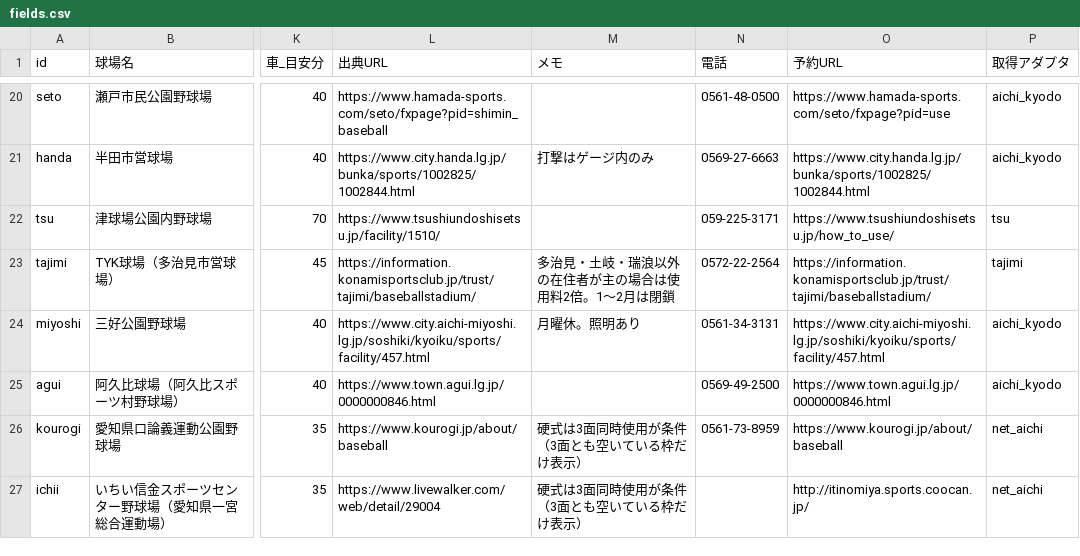
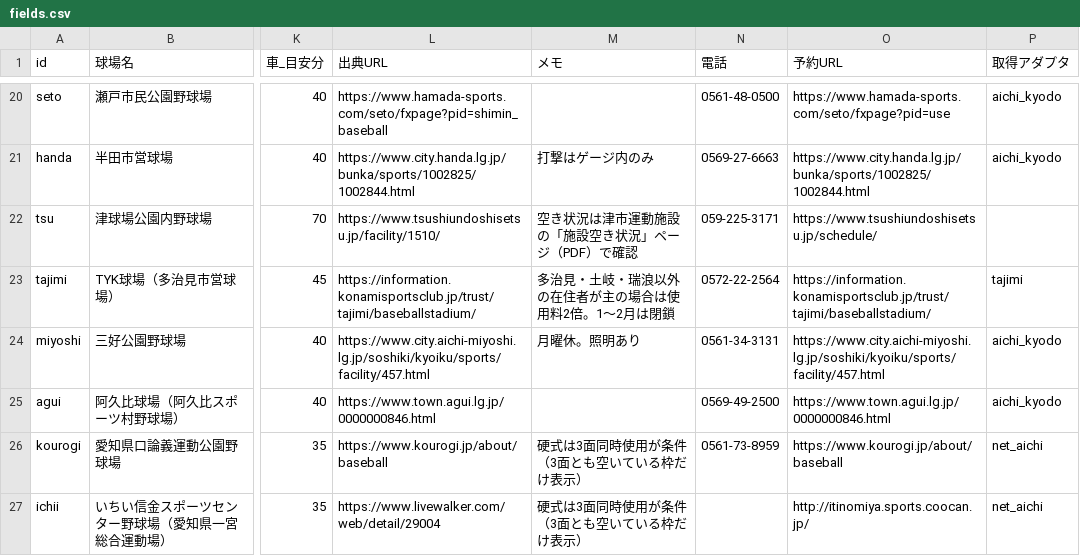
Before and after one commit to KOICHIRO54/kyujo-akijoho, a CSV file: data/fields.csv, drawn as a sheet; only a part is shown, gaps mark what is left out; the diff names each change by its address in the sheet, - before the commit and + after, or states it on an @@ line.

```diff
--- a/data/fields.csv
+++ b/data/fields.csv
-M22 (メモ): (empty)
+M22 (メモ): 空き状況は津市運動施設の「施設空き状況」ページ（PDF）で確認
-O22 (予約URL): https://www.tsushiundoshisetsu.jp/how_to_use/
+O22 (予約URL): https://www.tsushiundoshisetsu.jp/schedule/
-P22 (取得アダプタ): tsu
+P22 (取得アダプタ): (empty)
```
Also changed, not shown: 11 other files.
